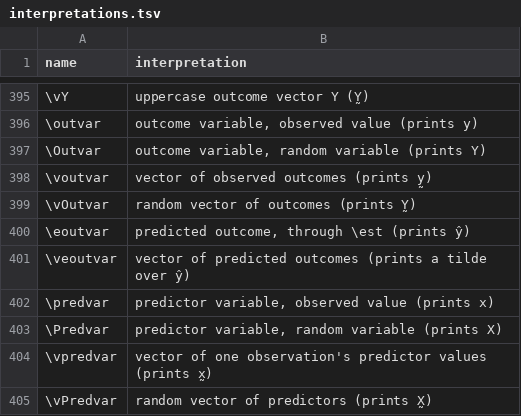
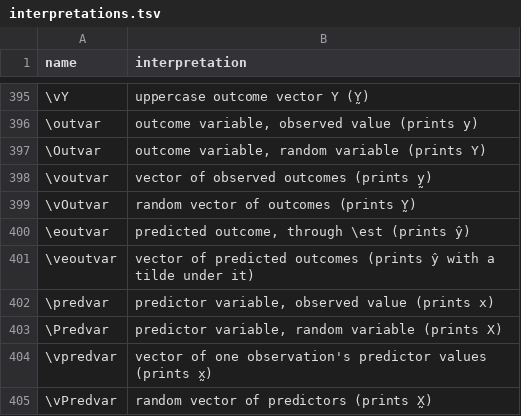
Before and after one commit to Morrison-Lab/macros, a TSV file: interpretations.tsv, drawn as a sheet; only a part is shown, gaps mark what is left out.

```diff
--- a/interpretations.tsv
+++ b/interpretations.tsv
@@ -400,3 +400,3 @@ name	interpretation
 \eoutvar	predicted outcome, through \est (prints ŷ)
-\veoutvar	vector of predicted outcomes (prints a tilde over ŷ)
+\veoutvar	vector of predicted outcomes (prints ŷ with a tilde under it)
 \predvar	predictor variable, observed value (prints x)
```
